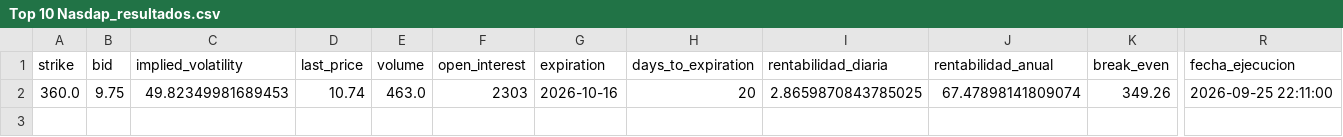
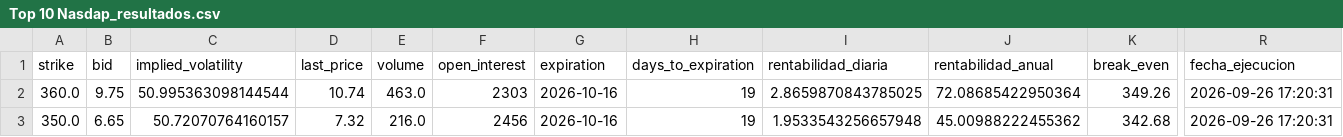
Before and after one commit to rubenm1906/short-put-openai, a CSV file: storage/Top 10 Nasdap_resultados.csv, drawn as a sheet; only a part is shown, gaps mark what is left out; rows hold the shown columns only; the diff names each change by its address in the sheet, - before the commit and + after, or states it on an @@ line.

Commit message:
Update resultados diarios

```diff
--- a/storage/Top 10 Nasdap_resultados.csv
+++ b/storage/Top 10 Nasdap_resultados.csv
-C2 (implied_volatility): 49.82349981689453
+C2 (implied_volatility): 50.995363098144544
-H2 (days_to_expiration): 20
+H2 (days_to_expiration): 19
-J2 (rentabilidad_anual): 67.47898141809074
+J2 (rentabilidad_anual): 72.08685422950364
-R2 (fecha_ejecucion): 2026-09-25 22:11:00
+R2 (fecha_ejecucion): 2026-09-26 17:20:31
+row 3: 350.0 | 6.65 | 50.72070764160157 | 7.32 | 216.0 | 2456 | 2026-10-16 | 19 | 1.9533543256657948 | 45.00988222455362 | 342.68 | 2026-09-26 17:20:31
```
Also changed, not shown: storage/7_Magnificas_resultados.csv, storage/Shortlist_ruben_resultados.csv, 11 other files.
